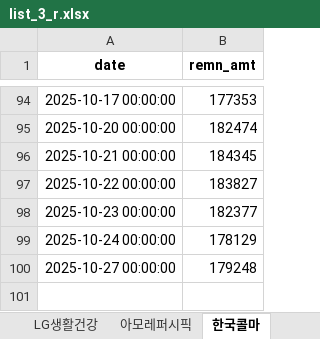
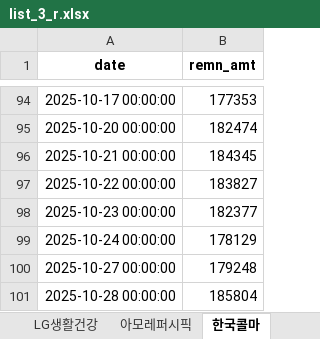
Before and after one commit to jiyonine99-del/withshort, an Excel workbook: list_3_r.xlsx, sheet 한국콜마, drawn as a sheet; only a part is shown, gaps mark what is left out; values as stored, in another font and other column widths than the file's, no borders; the diff names each change by its address in the sheet, - before the commit and + after, or states it on an @@ line.

```diff
--- a/list_3_r.xlsx (sheet 한국콜마)
+++ b/list_3_r.xlsx (sheet 한국콜마)
+row 101: 2025-10-28 00:00:00 | 185804
```
Also changed, not shown: sheet LG생활건강, sheet 아모레퍼시픽, sheet 코스맥스, sheet 에이피알, other sheet tabs, list_1.xlsx, list_2.xlsx, 11 other files.
